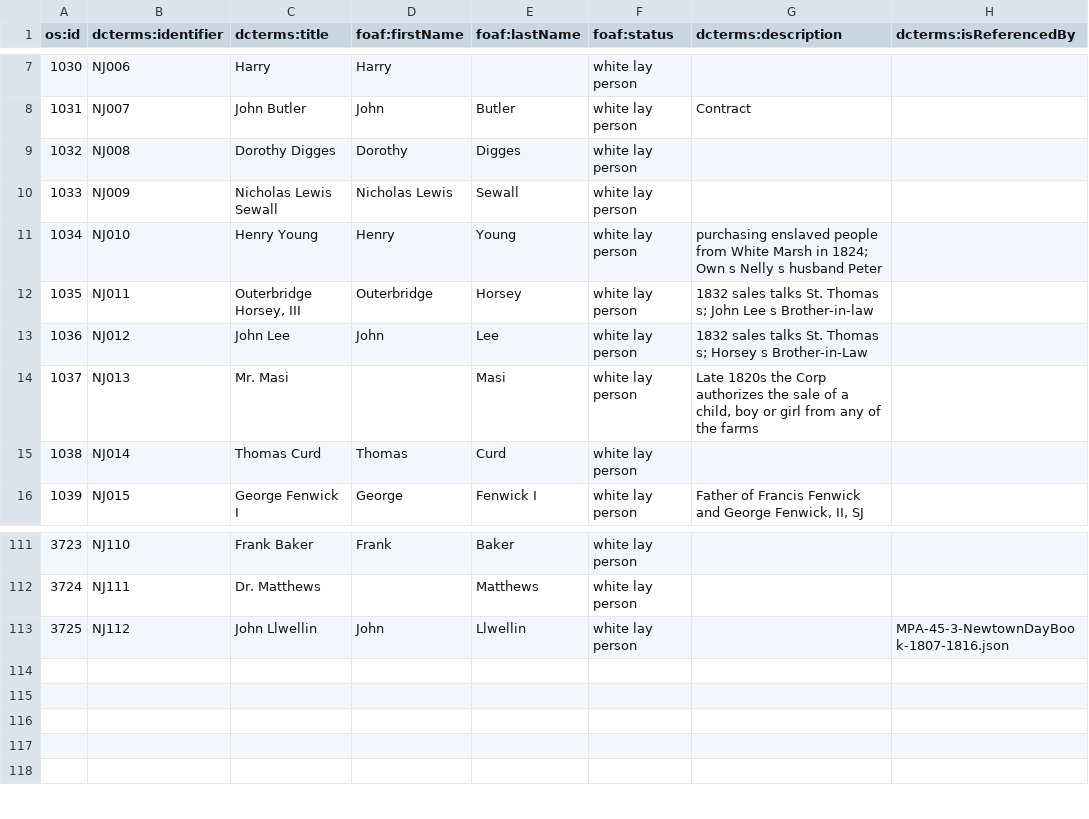
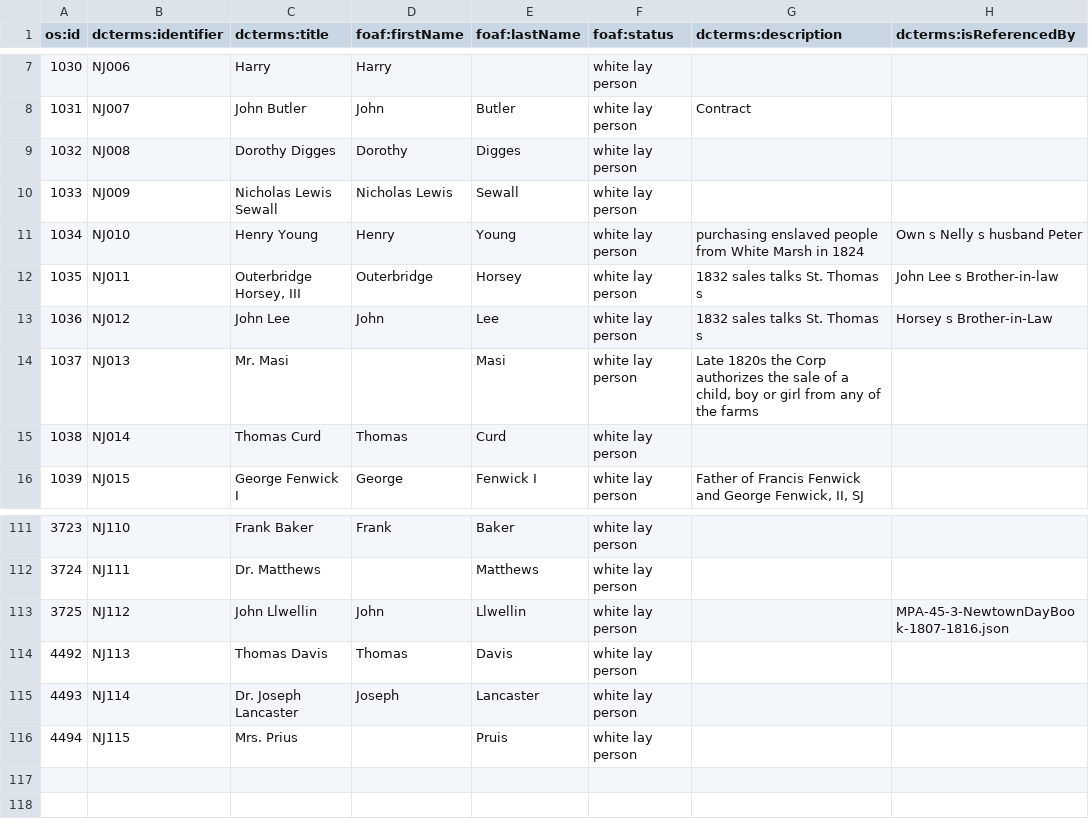
Before and after one commit to sharonmleon/JPPData, a CSV file: People/NonJesuits.csv, drawn as a sheet; only a part is shown, gaps mark what is left out; the diff names each change by its address in the sheet, - before the commit and + after, or states it on an @@ line.

```diff
--- a/People/NonJesuits.csv
+++ b/People/NonJesuits.csv
-G11 (dcterms:description): …Marsh in 1824; Own s Nelly s husband Peter
+G11 (dcterms:description): …Marsh in 1824
-H11 (dcterms:isReferencedBy): (empty)
+H11 (dcterms:isReferencedBy): Own s Nelly s husband Peter
-G12 (dcterms:description): 1832 sales talks St. Thomas s; John Lee s Brother-in-law
+G12 (dcterms:description): 1832 sales talks St. Thomas s
-H12 (dcterms:isReferencedBy): (empty)
+H12 (dcterms:isReferencedBy): John Lee s Brother-in-law
-G13 (dcterms:description): 1832 sales talks St. Thomas s; Horsey s Brother-in-Law
+G13 (dcterms:description): 1832 sales talks St. Thomas s
-H13 (dcterms:isReferencedBy): (empty)
+H13 (dcterms:isReferencedBy): Horsey s Brother-in-Law
-row 114: (empty)
+row 114: 4492 | NJ113 | Thomas Davis | Thomas | Davis | white lay person
-row 115: (empty)
+row 115: 4493 | NJ114 | Dr. Joseph Lancaster | Joseph | Lancaster | white lay person
-row 116: (empty)
+row 116: 4494 | NJ115 | Mrs. Prius |  | Pruis | white lay person
```
Also changed, not shown: People/1838People.csv, People/MasterList.csv, 2 other files.
